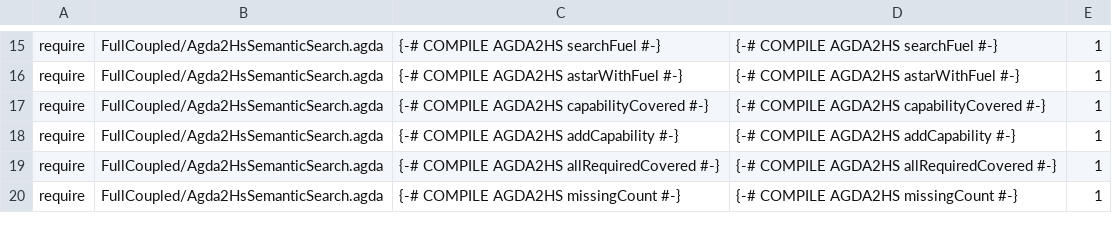
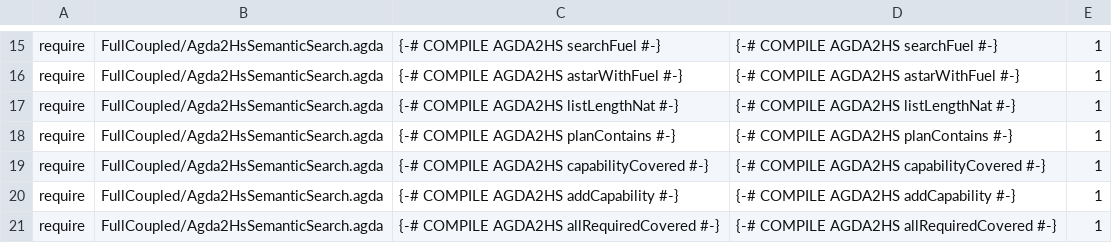
Before and after one commit to JohnChristianD/Deep-Watkins-Monoid-LSTM, a TSV file: .ci/agda/import-contracts.tsv, drawn as a sheet; only a part is shown, gaps mark what is left out; the shorter side is filled out with more unchanged rows.

Commit message:
Require extraction contracts for list-length and plan-membership helpers

```diff
--- a/.ci/agda/import-contracts.tsv
+++ b/.ci/agda/import-contracts.tsv
@@ -16,2 +16,4 @@ require	FullCoupled/Agda2HsSemanticSearch.agda	{-# COMPILE AGDA2HS searchFuel #-
 require	FullCoupled/Agda2HsSemanticSearch.agda	{-# COMPILE AGDA2HS astarWithFuel #-}	{-# COMPILE AGDA2HS astarWithFuel #-}	1
+require	FullCoupled/Agda2HsSemanticSearch.agda	{-# COMPILE AGDA2HS listLengthNat #-}	{-# COMPILE AGDA2HS listLengthNat #-}	1
+require	FullCoupled/Agda2HsSemanticSearch.agda	{-# COMPILE AGDA2HS planContains #-}	{-# COMPILE AGDA2HS planContains #-}	1
 require	FullCoupled/Agda2HsSemanticSearch.agda	{-# COMPILE AGDA2HS capabilityCovered #-}	{-# COMPILE AGDA2HS capabilityCovered #-}	1
```
